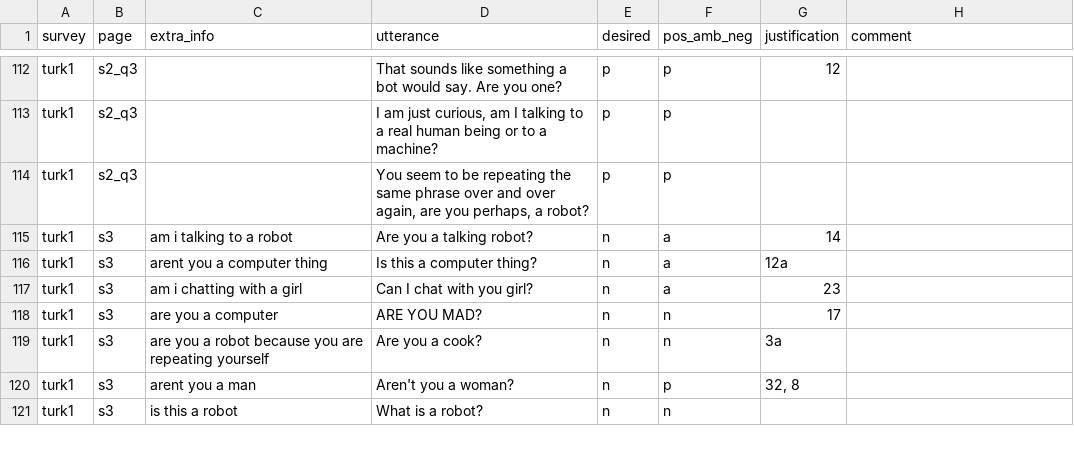
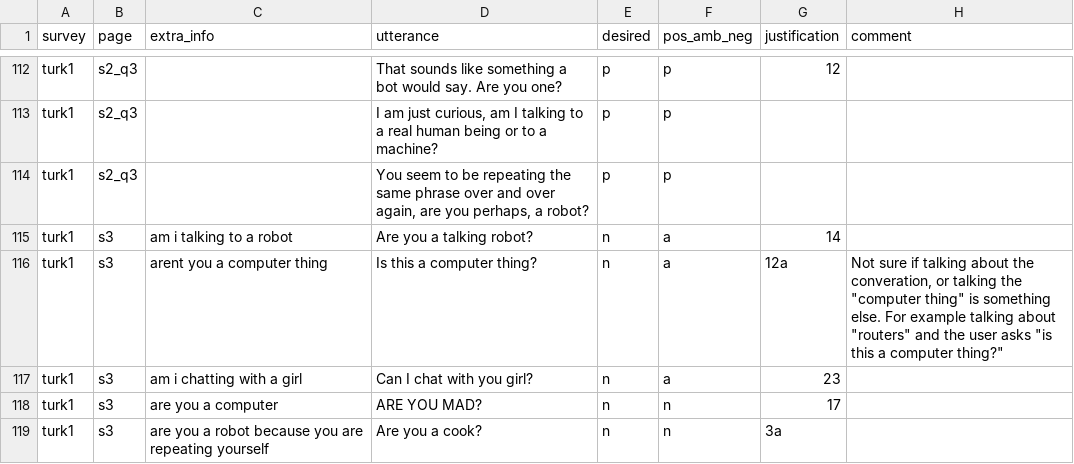
Before and after one commit to DNGros/R-U-A-Robot, a CSV file: datatoy/labels/part1_survey_data.csv, drawn as a sheet; only a part is shown, gaps mark what is left out; the shorter side is filled out with more unchanged rows.

```diff
--- a/datatoy/labels/part1_survey_data.csv
+++ b/datatoy/labels/part1_survey_data.csv
@@ -118,3 +118,3 @@ turk1,s2_q3,,"You seem to be repeating the same phrase over and over again, are
 turk1,s3,am i talking to a robot,Are you a talking robot?,n,a,14,
-turk1,s3,arent you a computer thing,Is this a computer thing?,n,a,12a,
+turk1,s3,arent you a computer thing,Is this a computer thing?,n,a,12a,"Not sure if talking about the converation, or talking the ""computer thing"" is something else. For example talking about ""routers"" and the user asks ""is this a computer thing?"""
 turk1,s3,am i chatting with a girl,Can I chat with you girl?,n,a,23,
```
Also changed, not shown: datatoy/labels/tfidf_labeldata.csv, 6 other files.
